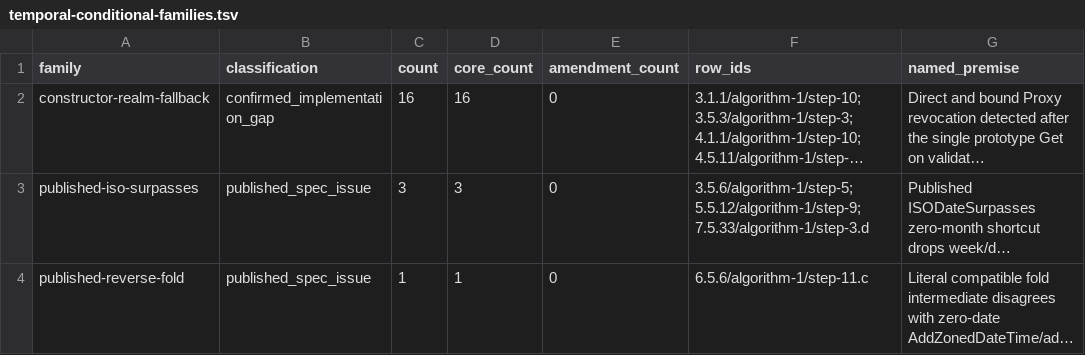
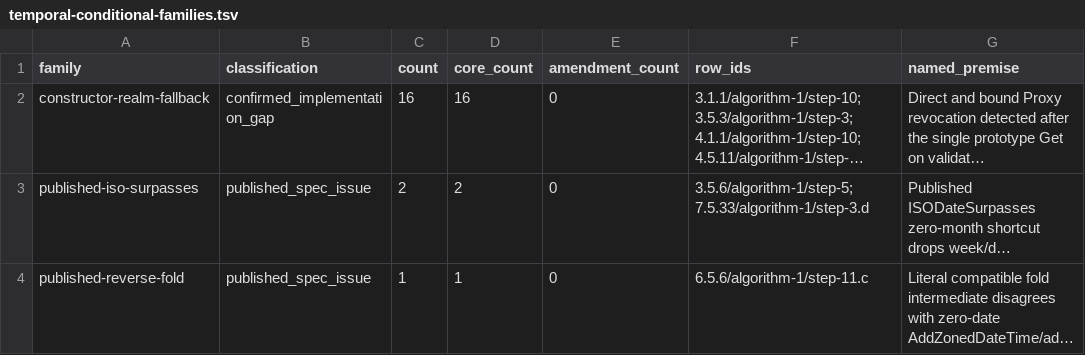
Before and after one commit to formatjs/formatjs, a TSV file: knowledge-base/audits/temporal-conditional-families.tsv, drawn as a sheet; only a part is shown; long unchanged cells end in …; the diff covers the shown part only; the diff names each change by its address in the sheet, - before the commit and + after, or states it on an @@ line.

```diff
--- a/knowledge-base/audits/temporal-conditional-families.tsv
+++ b/knowledge-base/audits/temporal-conditional-families.tsv
-C3 (count): 3
+C3 (count): 2
-D3 (core_count): 3
+D3 (core_count): 2
-F3 (row_ids): 3.5.6/algorithm-1/step-5; 5.5.12/algorithm-1/step-9; 7.5.33/algorithm-1/step-3.d
+F3 (row_ids): 3.5.6/algorithm-1/step-5; 7.5.33/algorithm-1/step-3.d
```
Also changed, not shown: 1 removed row elsewhere in this file, knowledge-base/audits/temporal-helper-annotation-queue.tsv, knowledge-base/audits/temporal-helper-code-spec-map.tsv, 42 other files.
